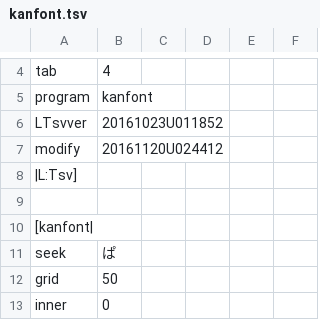
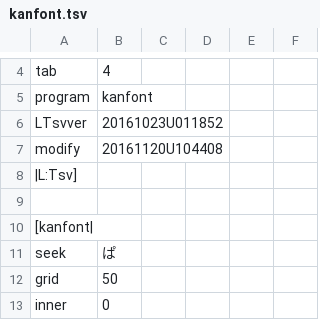
Before and after one commit to ooblog/LTsv10kanedit, a TSV file: kanfont.tsv, drawn as a sheet; only a part is shown, gaps mark what is left out.

```diff
--- a/kanfont.tsv
+++ b/kanfont.tsv
@@ -6,3 +6,3 @@ program	kanfont
 LTsvver	20161023U011852
-modify	20161120U024412
+modify	20161120U104408
 |L:Tsv]
```
Also changed, not shown: LTsv/LTsv_doc.tsv, LTsv/LTsv_glyph.tsv, 6 other files.
